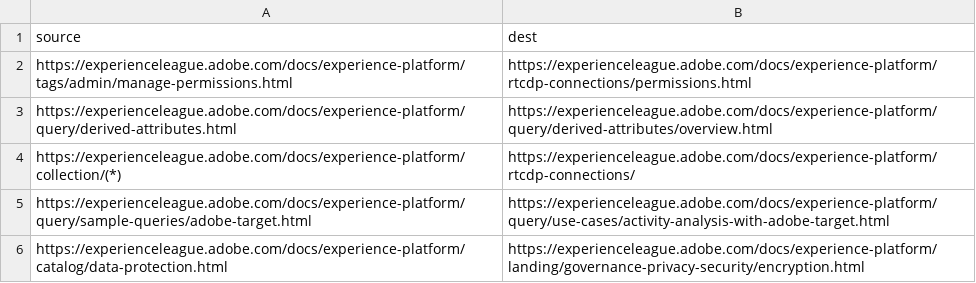
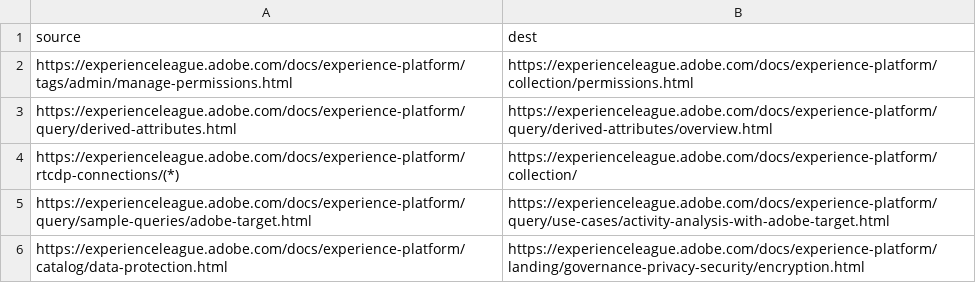
Before and after one commit to AdobeDocs/experience-platform.sv-SE, a CSV file: redirects.csv, drawn as a sheet; only a part is shown.

```diff
--- a/redirects.csv
+++ b/redirects.csv
@@ -1,5 +1,5 @@
 source,dest
-https://experienceleague.adobe.com/docs/experience-platform/tags/admin/manage-permissions.html,https://experienceleague.adobe.com/docs/experience-platform/rtcdp-connections/permissions.html
+https://experienceleague.adobe.com/docs/experience-platform/tags/admin/manage-permissions.html,https://experienceleague.adobe.com/docs/experience-platform/collection/permissions.html
 https://experienceleague.adobe.com/docs/experience-platform/query/derived-attributes.html,https://experienceleague.adobe.com/docs/experience-platform/query/derived-attributes/overview.html
-https://experienceleague.adobe.com/docs/experience-platform/collection/(*),https://experienceleague.adobe.com/docs/experience-platform/rtcdp-connections/
+https://experienceleague.adobe.com/docs/experience-platform/rtcdp-connections/(*),https://experienceleague.adobe.com/docs/experience-platform/collection/
 https://experienceleague.adobe.com/docs/experience-platform/query/sample-queries/adobe-target.html, https://experienceleague.adobe.com/docs/experience-platform/query/use-cases/activity-analysis-with-adobe-target.html
```
Also changed, not shown: 40 other files.
